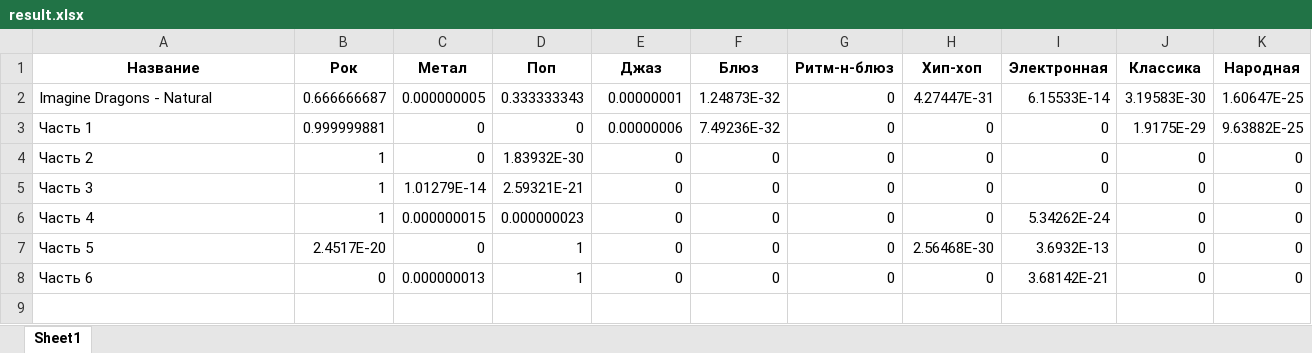
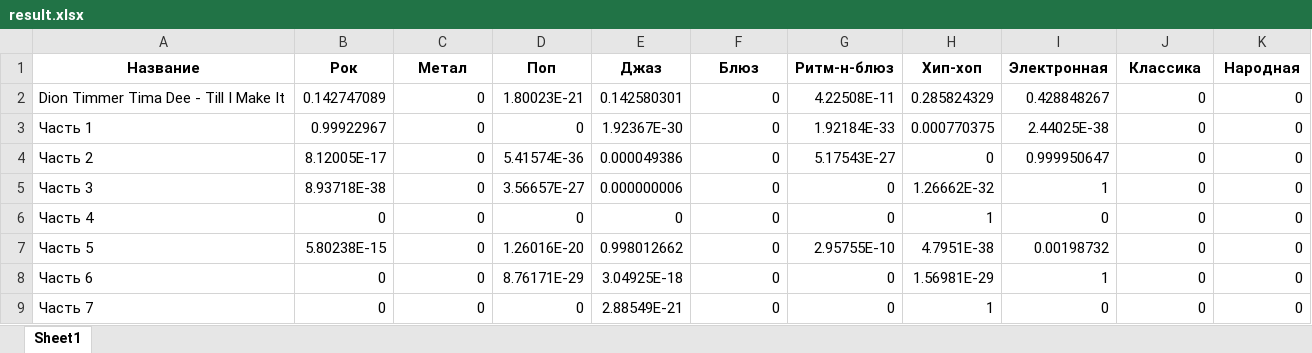
Before and after one commit to WendySajfer/MusicSearch, an Excel workbook: MusicSearch/PythonNetwork/result.xlsx, sheet Sheet1, drawn as a sheet; values as stored, in another font and other column widths than the file's, no borders; removed rows and columns are numbered as before the commit, all else as after; the diff names each change by its address in the sheet, - before the commit and + after, or states it on an @@ line.

Commit message:
v2.Merge

```diff
--- a/MusicSearch/PythonNetwork/result.xlsx (sheet Sheet1)
+++ b/MusicSearch/PythonNetwork/result.xlsx (sheet Sheet1)
-row 2: Imagine Dragons - Natural | 0.666666687 | 0.000000005 | 0.333333343 | 0.00000001 | 1.24873E-32 | 0 | 4.27447E-31 | 6.15533E-14 | 3.19583E-30 | 1.60647E-25
+row 2: Dion Timmer Tima Dee - Till I Make It | 0.142747089 | 0 | 1.80023E-21 | 0.142580301 | 0 | 4.22508E-11 | 0.285824329 | 0.428848267 | 0 | 0
-B3 (Рок): 0.999999881
+B3 (Рок): 0.99922967
-E3 (Джаз): 0.00000006
+E3 (Джаз): 1.92367E-30
-F3 (Блюз): 7.49236E-32
+F3 (Блюз): 0
-G3 (Ритм-н-блюз): 0
+G3 (Ритм-н-блюз): 1.92184E-33
-H3 (Хип-хоп): 0
+H3 (Хип-хоп): 0.000770375
-I3 (Электронная): 0
+I3 (Электронная): 2.44025E-38
-J3 (Классика): 1.9175E-29
+J3 (Классика): 0
-K3 (Народная): 9.63882E-25
+K3 (Народная): 0
-B4 (Рок): 1
+B4 (Рок): 8.12005E-17
-D4 (Поп): 1.83932E-30
+D4 (Поп): 5.41574E-36
-E4 (Джаз): 0
+E4 (Джаз): 0.000049386
-G4 (Ритм-н-блюз): 0
+G4 (Ритм-н-блюз): 5.17543E-27
-I4 (Электронная): 0
+I4 (Электронная): 0.999950647
-B5 (Рок): 1
+B5 (Рок): 8.93718E-38
-C5 (Метал): 1.01279E-14
+C5 (Метал): 0
-D5 (Поп): 2.59321E-21
+D5 (Поп): 3.56657E-27
-E5 (Джаз): 0
+E5 (Джаз): 0.000000006
-H5 (Хип-хоп): 0
+H5 (Хип-хоп): 1.26662E-32
-I5 (Электронная): 0
+I5 (Электронная): 1
-B6 (Рок): 1
+B6 (Рок): 0
-C6 (Метал): 0.000000015
+C6 (Метал): 0
-D6 (Поп): 0.000000023
+D6 (Поп): 0
-H6 (Хип-хоп): 0
+H6 (Хип-хоп): 1
-I6 (Электронная): 5.34262E-24
+I6 (Электронная): 0
-B7 (Рок): 2.4517E-20
+B7 (Рок): 5.80238E-15
-D7 (Поп): 1
+D7 (Поп): 1.26016E-20
-E7 (Джаз): 0
+E7 (Джаз): 0.998012662
-G7 (Ритм-н-блюз): 0
+G7 (Ритм-н-блюз): 2.95755E-10
-H7 (Хип-хоп): 2.56468E-30
+H7 (Хип-хоп): 4.7951E-38
-I7 (Электронная): 3.6932E-13
+I7 (Электронная): 0.00198732
-C8 (Метал): 0.000000013
+C8 (Метал): 0
-D8 (Поп): 1
+D8 (Поп): 8.76171E-29
-E8 (Джаз): 0
+E8 (Джаз): 3.04925E-18
-H8 (Хип-хоп): 0
+H8 (Хип-хоп): 1.56981E-29
-I8 (Электронная): 3.68142E-21
+I8 (Электронная): 1
+row 9: Часть 7 | 0 | 0 | 0 | 2.88549E-21 | 0 | 0 | 1 | 0 | 0 | 0
```
